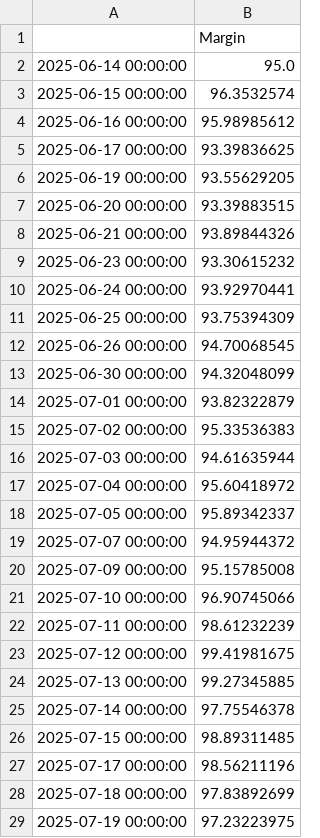
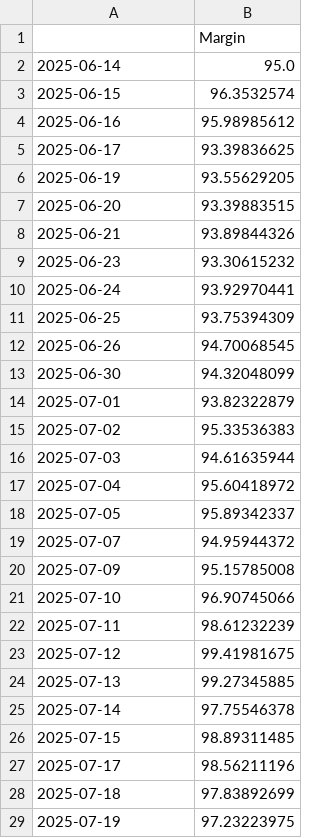
Before and after one commit to d-dubinin/crypto-pair-trading, a CSV file: PnL.csv, drawn as a sheet; only a part is shown; the diff covers the shown part only.

```diff
--- a/PnL.csv
+++ b/PnL.csv
@@ -1,29 +1,29 @@
 ,Margin
-2025-06-14 00:00:00,95.0
-2025-06-15 00:00:00,96.3532574
-2025-06-16 00:00:00,95.98985612
-2025-06-17 00:00:00,93.39836625
-2025-06-19 00:00:00,93.55629205
-2025-06-20 00:00:00,93.39883515
-2025-06-21 00:00:00,93.89844326
-2025-06-23 00:00:00,93.30615232
-2025-06-24 00:00:00,93.92970441
-2025-06-25 00:00:00,93.75394309
-2025-06-26 00:00:00,94.70068545
-2025-06-30 00:00:00,94.32048099
-2025-07-01 00:00:00,93.82322879
-2025-07-02 00:00:00,95.33536383
-2025-07-03 00:00:00,94.61635944
-2025-07-04 00:00:00,95.60418972
-2025-07-05 00:00:00,95.89342337
-2025-07-07 00:00:00,94.95944372
-2025-07-09 00:00:00,95.15785008
-2025-07-10 00:00:00,96.90745066
-2025-07-11 00:00:00,98.61232239
-2025-07-12 00:00:00,99.41981675
-2025-07-13 00:00:00,99.27345885
-2025-07-14 00:00:00,97.75546378
-2025-07-15 00:00:00,98.89311485
-2025-07-17 00:00:00,98.56211196
-2025-07-18 00:00:00,97.83892699
-2025-07-19 00:00:00,97.23223975
+2025-06-14,95.0
+2025-06-15,96.3532574
+2025-06-16,95.98985612
+2025-06-17,93.39836625
+2025-06-19,93.55629205
+2025-06-20,93.39883515
+2025-06-21,93.89844326
+2025-06-23,93.30615232
+2025-06-24,93.92970441
+2025-06-25,93.75394309
+2025-06-26,94.70068545
+2025-06-30,94.32048099
+2025-07-01,93.82322879
+2025-07-02,95.33536383
+2025-07-03,94.61635944
+2025-07-04,95.60418972
+2025-07-05,95.89342337
+2025-07-07,94.95944372
+2025-07-09,95.15785008
+2025-07-10,96.90745066
+2025-07-11,98.61232239
+2025-07-12,99.41981675
+2025-07-13,99.27345885
+2025-07-14,97.75546378
+2025-07-15,98.89311485
+2025-07-17,98.56211196
+2025-07-18,97.83892699
+2025-07-19,97.23223975
```
Also changed, not shown: 1 edited cell elsewhere in this file, avax_dot_data.csv, 2 other files.
